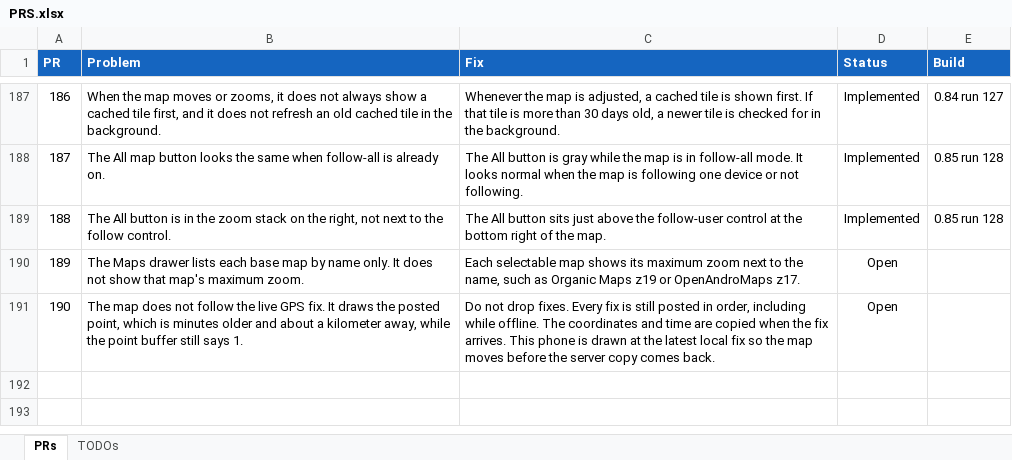
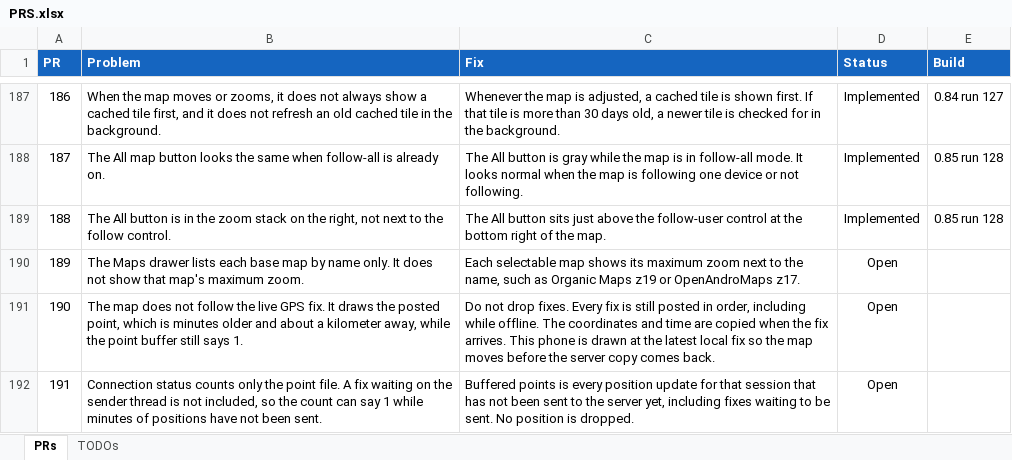
Before and after one commit to jonopelgt/NextcloudPhoneTrack, an Excel workbook: PRS.xlsx, sheet PRs, drawn as a sheet; only a part is shown, gaps mark what is left out; values as stored, in another font and other column widths than the file's, no borders; conditional formats not drawn; the diff names each change by its address in the sheet, - before the commit and + after, or states it on an @@ line.

Commit message:
File PR 191: count every unsent position
The buffer line ignores fixes waiting on the sender.
Not implemented.

```diff
--- a/PRS.xlsx (sheet PRs)
+++ b/PRS.xlsx (sheet PRs)
+row 192: 191 | Connection status counts only the point file. A fix waiting on the sender thread is not included, so the count can say 1 while minutes of positions have not been sent. | Buffered points is every position update for that session that has not been sent to the server yet, including fixes waiting to be sent. No position is dropped. | Open
```
